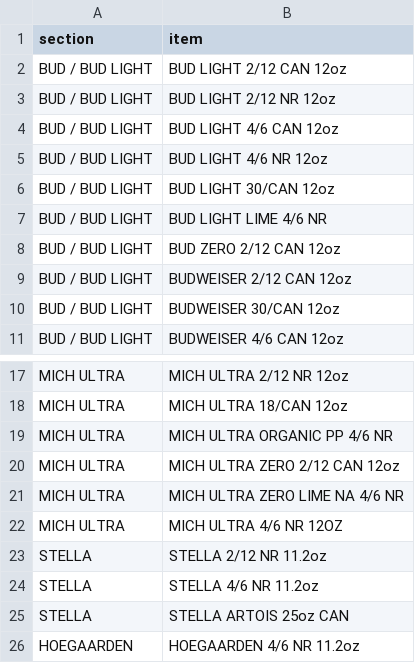
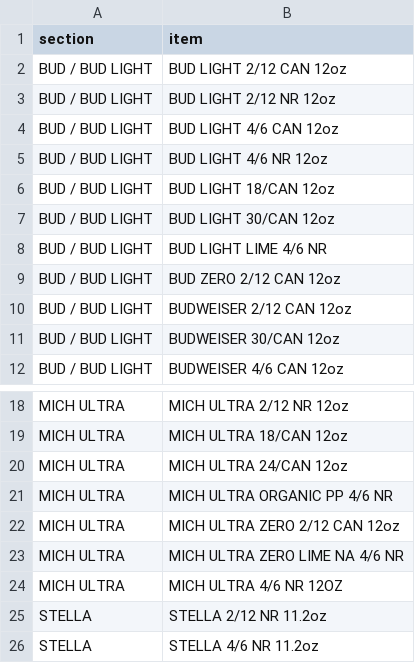
Before and after one commit to nikalston/qbo, a CSV file: items.csv, drawn as a sheet; only a part is shown, gaps mark what is left out; the shorter side is filled out with more unchanged rows; the diff names each change by its address in the sheet, - before the commit and + after, or states it on an @@ line.

```diff
--- a/items.csv
+++ b/items.csv
+row 6: BUD / BUD LIGHT | BUD LIGHT 18/CAN 12oz
+row 20: MICH ULTRA | MICH ULTRA 24/CAN 12oz
```
Also changed, not shown: 2 other files.
